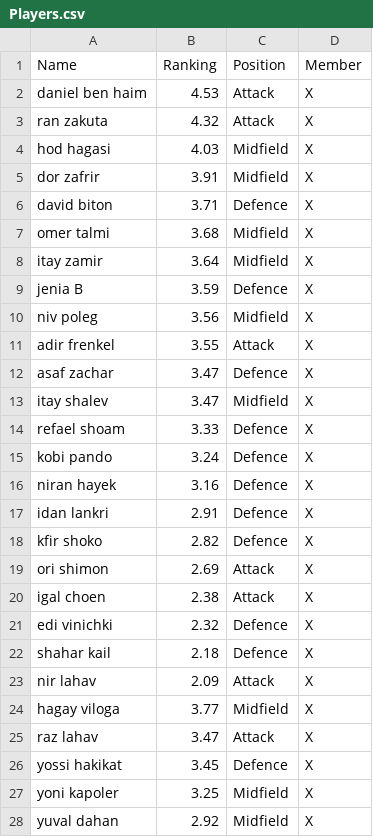
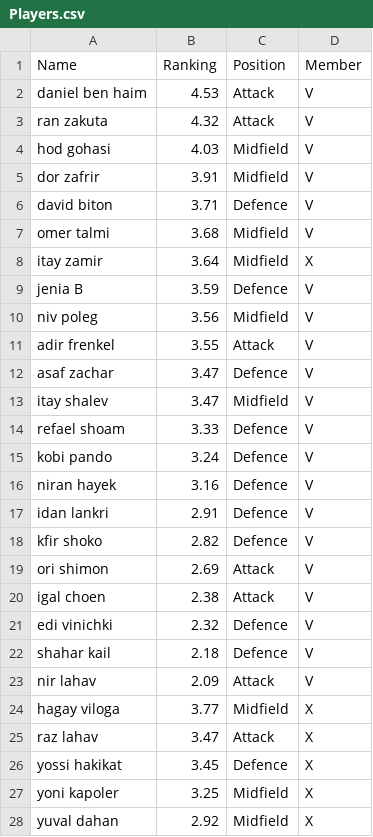
Before and after one commit to hodg300/Football-server, a CSV file: PlayersDB/Players.csv, drawn as a sheet; only a part is shown; the diff covers the shown part only.

Commit message:
* Updated - Players.csv

```diff
--- a/PlayersDB/Players.csv
+++ b/PlayersDB/Players.csv
@@ -1,24 +1,24 @@
 Name,Ranking,Position,Member
-daniel ben haim,4.53,Attack,X
-ran zakuta,4.32,Attack,X
-hod hagasi,4.03,Midfield,X
-dor zafrir,3.91,Midfield,X
-david biton,3.71,Defence,X
-omer talmi,3.68,Midfield,X
+daniel ben haim,4.53,Attack,V
+ran zakuta,4.32,Attack,V
+hod gohasi,4.03,Midfield,V
+dor zafrir,3.91,Midfield,V
+david biton,3.71,Defence,V
+omer talmi,3.68,Midfield,V
 itay zamir,3.64,Midfield,X
-jenia B,3.59,Defence,X
-niv poleg,3.56,Midfield,X
-adir frenkel,3.55,Attack,X
-asaf zachar,3.47,Defence,X
-itay shalev,3.47,Midfield,X
-refael shoam,3.33,Defence,X
-kobi pando,3.24,Defence,X
-niran hayek,3.16,Defence,X
-idan lankri,2.91,Defence,X
-kfir shoko,2.82,Defence,X
-ori shimon,2.69,Attack,X
-igal choen,2.38,Attack,X
-edi vinichki,2.32,Defence,X
-shahar kail,2.18,Defence,X
-nir lahav,2.09,Attack,X
+jenia B,3.59,Defence,V
+niv poleg,3.56,Midfield,V
+adir frenkel,3.55,Attack,V
+asaf zachar,3.47,Defence,V
+itay shalev,3.47,Midfield,V
+refael shoam,3.33,Defence,V
+kobi pando,3.24,Defence,V
+niran hayek,3.16,Defence,V
+idan lankri,2.91,Defence,V
+kfir shoko,2.82,Defence,V
+ori shimon,2.69,Attack,V
+igal choen,2.38,Attack,V
+edi vinichki,2.32,Defence,V
+shahar kail,2.18,Defence,V
+nir lahav,2.09,Attack,V
 hagay viloga,3.77,Midfield,X
```
Also changed, not shown: 2 edited cells elsewhere in this file.
